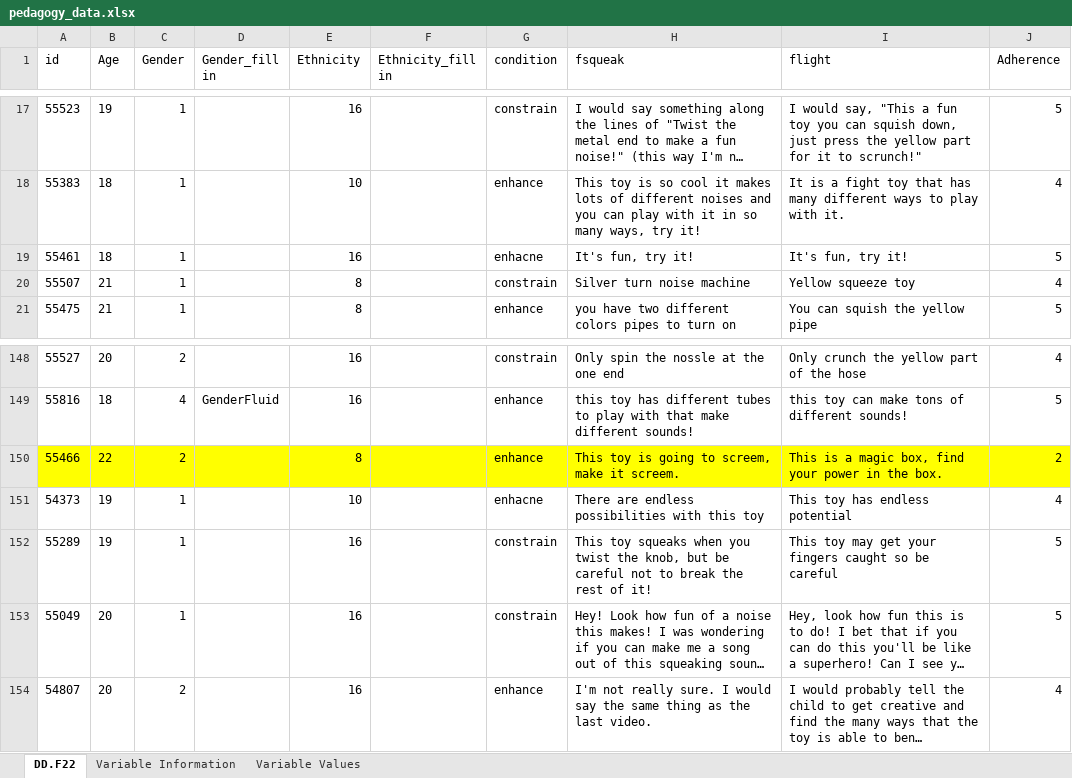
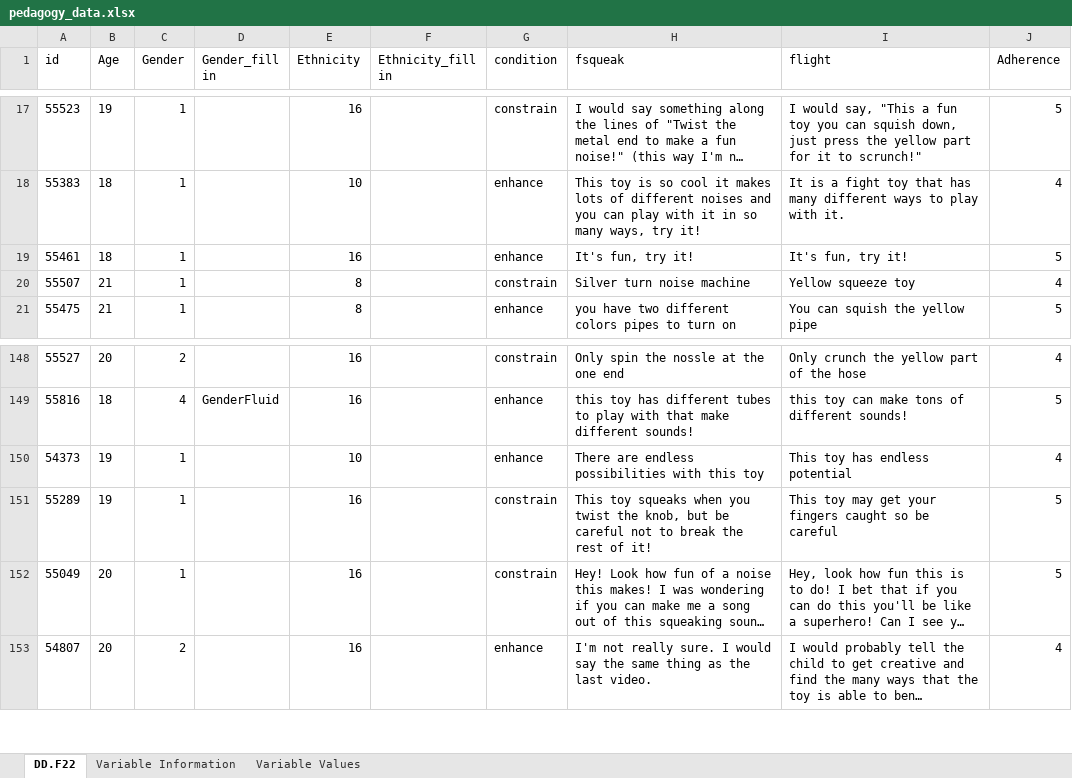
Before and after one commit to d-dewald/EDLD-640-Capstone, an Excel workbook: data/pedagogy_data.xlsx, sheet DD.F22, drawn as a sheet; only a part is shown, gaps mark what is left out; long unchanged cells end in …; values as stored, in another font and other column widths than the file's, no borders; removed rows and columns are numbered as before the commit, all else as after; the diff names each change by its address in the sheet, - before the commit and + after, or states it on an @@ line.

```diff
--- a/data/pedagogy_data.xlsx (sheet DD.F22)
+++ b/data/pedagogy_data.xlsx (sheet DD.F22)
-G19 (condition): enhacne
+G19 (condition): enhance
-row 150: 55466 | 22 | 2 |  | 8 |  | enhance | This toy is going to screem, make it screem. | This is a magic box, find your power in the box. | 2
-G150 (condition): enhacne
+G150 (condition): enhance
```
Also changed, not shown: 25 other files.
